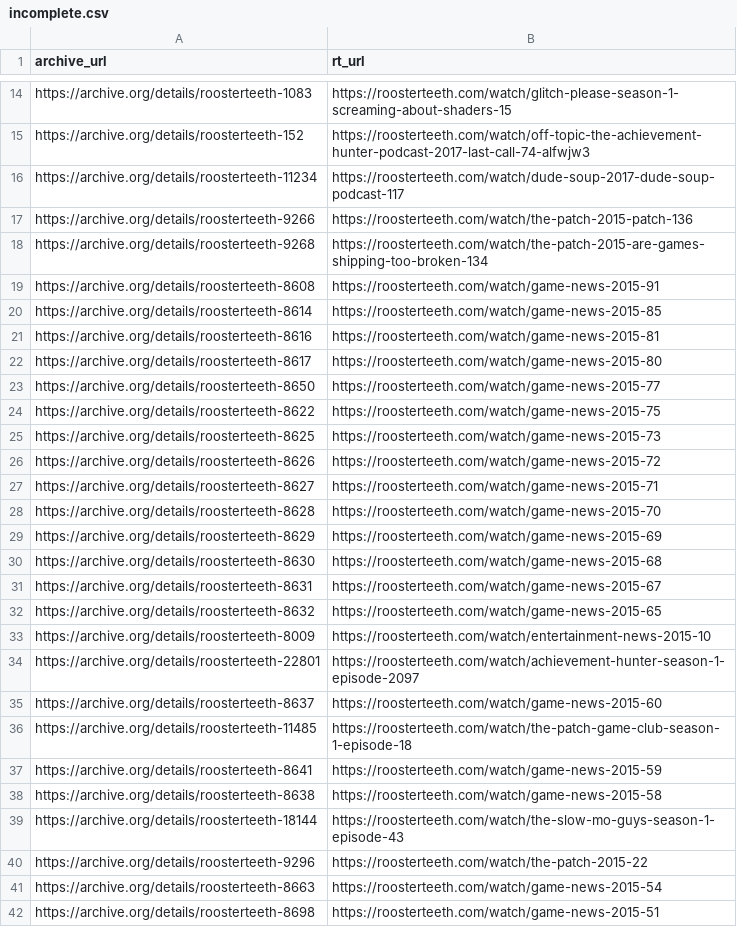
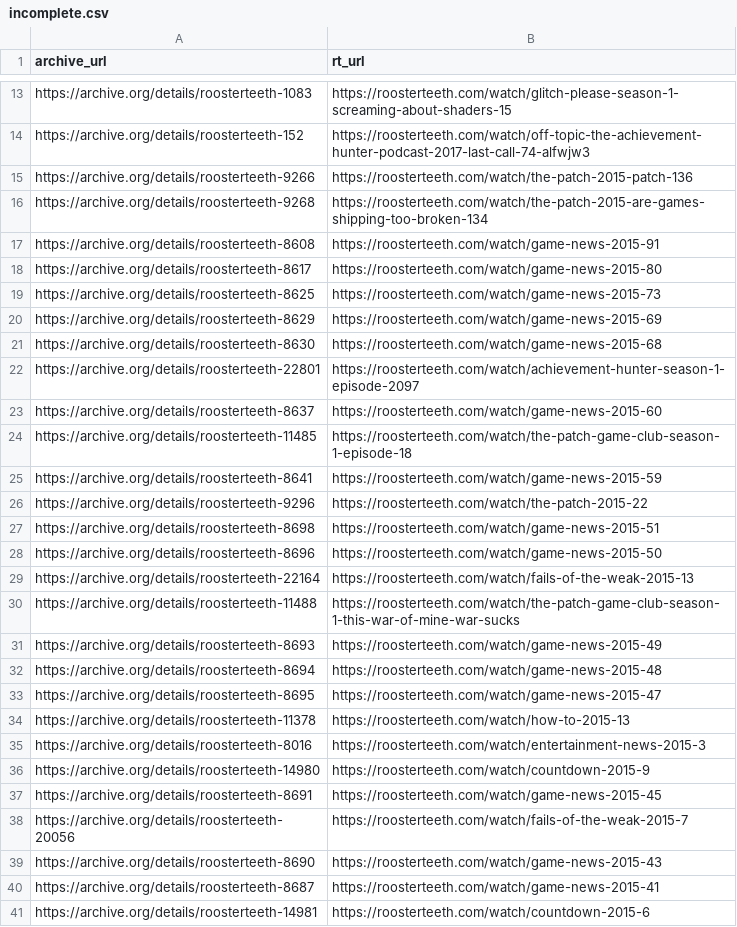
Before and after one commit to shiruken/rt-archive, a CSV file: docs/incomplete/incomplete.csv, drawn as a sheet; only a part is shown, gaps mark what is left out; the shorter side is filled out with more unchanged rows; the diff covers the shown part only; the diff names each change by its address in the sheet, - before the commit and + after, or states it on an @@ line.

```diff
--- a/docs/incomplete/incomplete.csv
+++ b/docs/incomplete/incomplete.csv
-row 16: https://archive.org/details/roosterteeth-11234 | https://roosterteeth.com/watch/dude-soup-2017-dude-soup-podcast-117
-row 20: https://archive.org/details/roosterteeth-8614 | https://roosterteeth.com/watch/game-news-2015-85
-row 21: https://archive.org/details/roosterteeth-8616 | https://roosterteeth.com/watch/game-news-2015-81
-row 23: https://archive.org/details/roosterteeth-8650 | https://roosterteeth.com/watch/game-news-2015-77
-row 24: https://archive.org/details/roosterteeth-8622 | https://roosterteeth.com/watch/game-news-2015-75
-row 26: https://archive.org/details/roosterteeth-8626 | https://roosterteeth.com/watch/game-news-2015-72
-row 27: https://archive.org/details/roosterteeth-8627 | https://roosterteeth.com/watch/game-news-2015-71
-row 28: https://archive.org/details/roosterteeth-8628 | https://roosterteeth.com/watch/game-news-2015-70
-row 31: https://archive.org/details/roosterteeth-8631 | https://roosterteeth.com/watch/game-news-2015-67
-row 32: https://archive.org/details/roosterteeth-8632 | https://roosterteeth.com/watch/game-news-2015-65
-row 33: https://archive.org/details/roosterteeth-8009 | https://roosterteeth.com/watch/entertainment-news-2015-10
-row 38: https://archive.org/details/roosterteeth-8638 | https://roosterteeth.com/watch/game-news-2015-58
-row 39: https://archive.org/details/roosterteeth-18144 | https://roosterteeth.com/watch/the-slow-mo-guys-season-1-episode-43
-row 41: https://archive.org/details/roosterteeth-8663 | https://roosterteeth.com/watch/game-news-2015-54
```
Also changed, not shown: 3 removed rows elsewhere in this file, data/incomplete_urls.csv, 10 other files.
